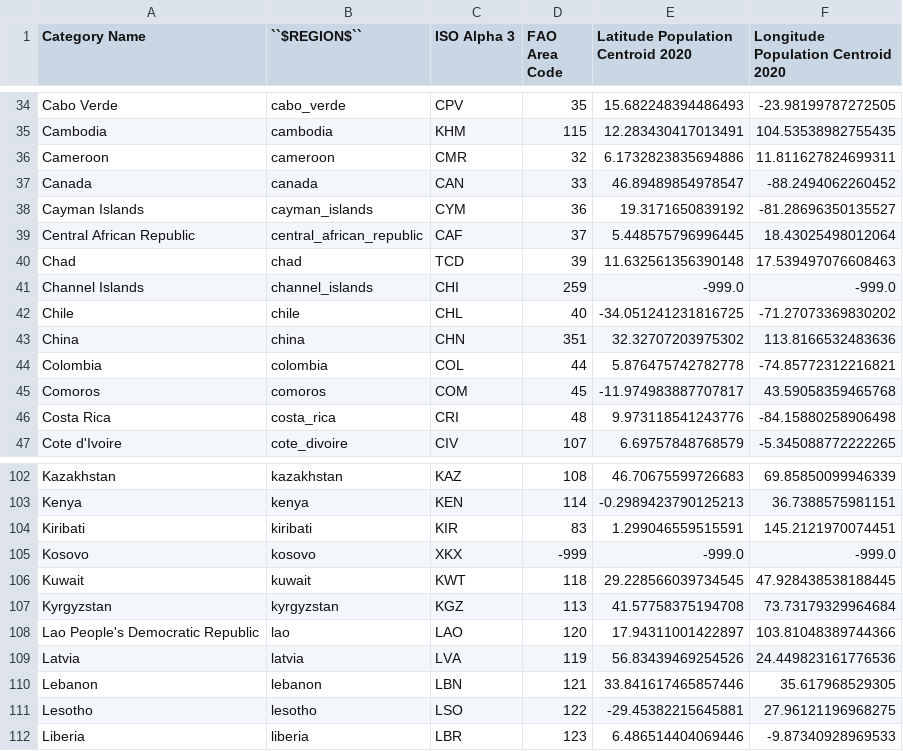
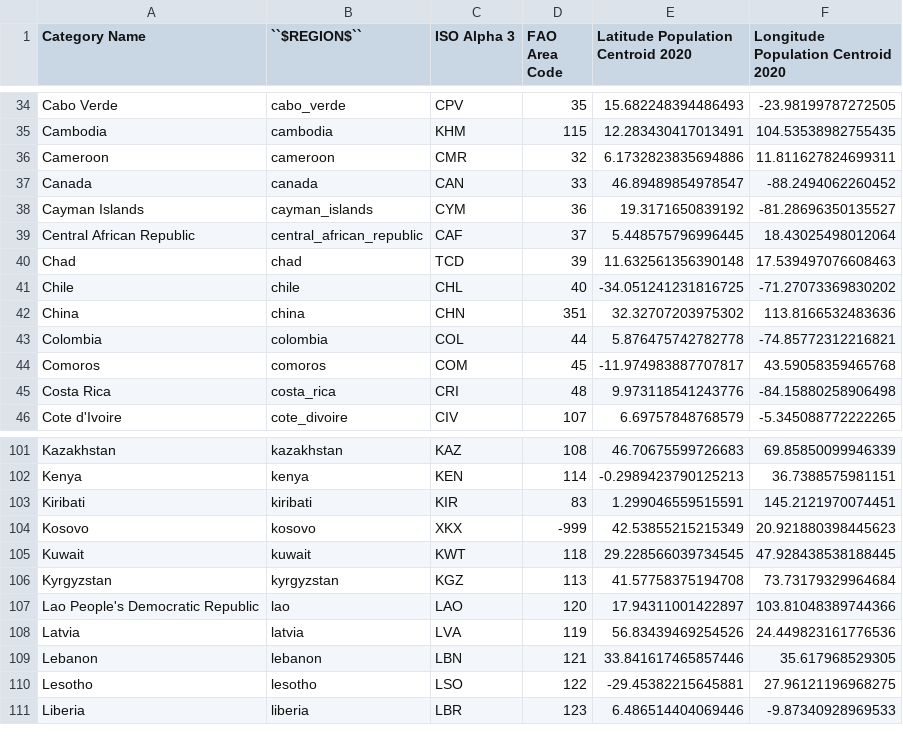
Before and after one commit to jarojasag/lac_decarbonization, a CSV file: docs/source/csvs/attribute_cat_region.csv, drawn as a sheet; only a part is shown, gaps mark what is left out.

Commit message:
update capacity factors to all regions

```diff
--- a/docs/source/csvs/attribute_cat_region.csv
+++ b/docs/source/csvs/attribute_cat_region.csv
@@ -40,3 +40,2 @@ Central African Republic,central_african_republic,CAF,37,5.448575796996445,18.43
 Chad,chad,TCD,39,11.632561356390148,17.539497076608463
-Channel Islands,channel_islands,CHI,259,-999.0,-999.0
 Chile,chile,CHL,40,-34.051241231816725,-71.27073369830202
@@ -104,3 +103,3 @@ Kenya,kenya,KEN,114,-0.2989423790125213,36.7388575981151
 Kiribati,kiribati,KIR,83,1.299046559515591,145.2121970074451
-Kosovo,kosovo,XKX,-999,-999.0,-999.0
+Kosovo,kosovo,XKX,-999,42.53855215215349,20.921880398445623
 Kuwait,kuwait,KWT,118,29.228566039734545,47.928438538188445
```
Also changed, not shown: 6 other files.
